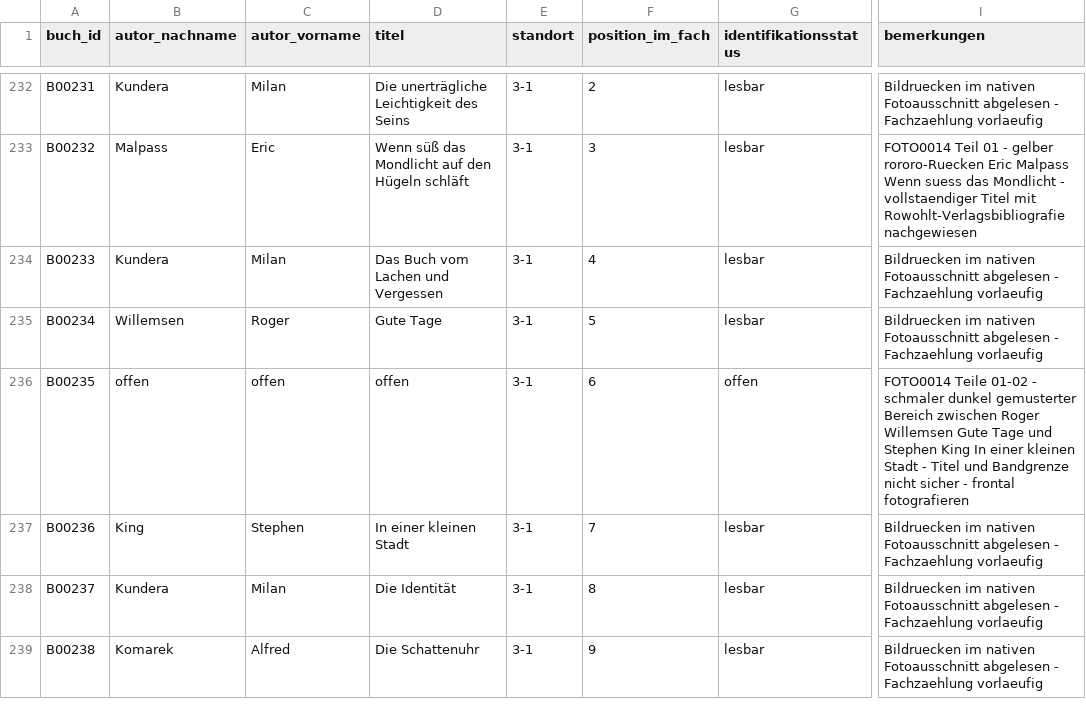
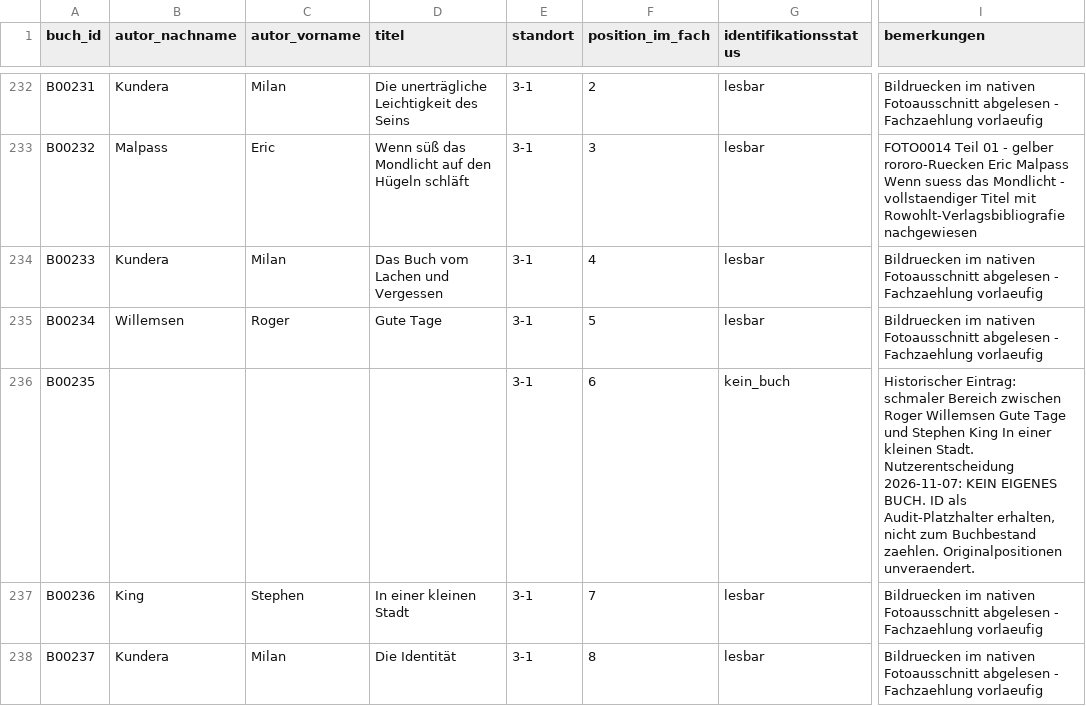
Before and after one commit to oooLITTLEooo/buecherregal, a CSV file: daten/buecher.csv, drawn as a sheet; only a part is shown, gaps mark what is left out; the shorter side is filled out with more unchanged rows; the diff names each change by its address in the sheet, - before the commit and + after, or states it on an @@ line.

Commit message:
B00235: kein eigenes Buch bestaetigt, weiter mit B00240

```diff
--- a/daten/buecher.csv
+++ b/daten/buecher.csv
-B236 (autor_nachname): offen
+B236 (autor_nachname): (empty)
-C236 (autor_vorname): offen
+C236 (autor_vorname): (empty)
-D236 (titel): offen
+D236 (titel): (empty)
-G236 (identifikationsstatus): offen
+G236 (identifikationsstatus): kein_buch
-I236 (bemerkungen): FOTO0014 Teile 01-02 - schmaler dunkel gemusterter Bereich zwischen Roger Willemsen Gute Tage und Stephen King In einer kleinen Stadt - Titel und Bandgrenze nicht sicher - frontal fotografieren
+I236 (bemerkungen): Historischer Eintrag: schmaler Bereich zwischen Roger Willemsen Gute Tage und Stephen King In einer kleinen Stadt. Nutzerentscheidung 2026-11-07: KEIN EIGENES BUCH. ID als Audit-Platzhalter erhalten, nicht zum Buchbestand zaehlen. Originalpositionen unveraendert.
```
